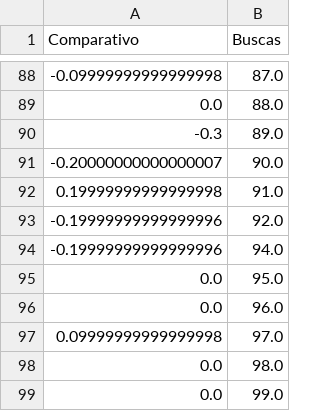
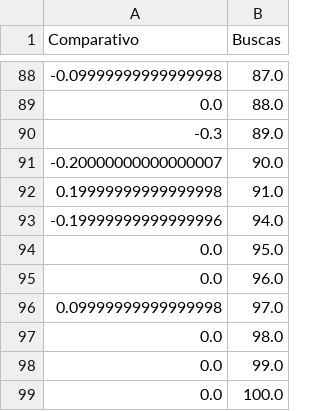
Before and after one commit to MrBarreto/BMT-2024.1, a CSV file: avalia/Histograma_R_Precision.csv, drawn as a sheet; only a part is shown, gaps mark what is left out; the shorter side is filled out with more unchanged rows; the diff names each change by its address in the sheet, - before the commit and + after, or states it on an @@ line.

```diff
--- a/avalia/Histograma_R_Precision.csv
+++ b/avalia/Histograma_R_Precision.csv
-row 93: -0.19999999999999996 | 92.0
```
Also changed, not shown: avalia/11_precisao_recall_nostemmer.csv, avalia/11_precisao_recall_stemmer.csv, 4 other files.
